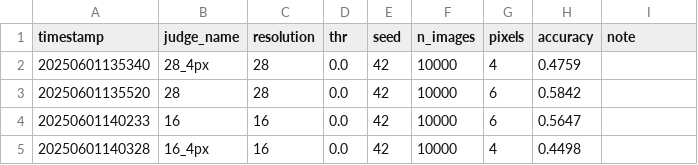
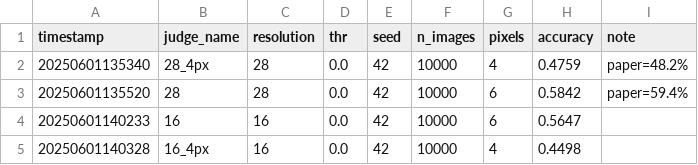
Before and after one commit to machulsky61/tesis, a CSV file: debate_mnist/outputs/evaluations.csv, drawn as a sheet.

```diff
--- a/debate_mnist/outputs/evaluations.csv
+++ b/debate_mnist/outputs/evaluations.csv
@@ -1,4 +1,4 @@
 timestamp,judge_name,resolution,thr,seed,n_images,pixels,accuracy,note
-20250601135340,28_4px,28,0.0,42,10000,4,0.4759,
-20250601135520,28,28,0.0,42,10000,6,0.5842,
+20250601135340,28_4px,28,0.0,42,10000,4,0.4759,paper=48.2%,
+20250601135520,28,28,0.0,42,10000,6,0.5842,paper=59.4%,
 20250601140233,16,16,0.0,42,10000,6,0.5647,
```
Also changed, not shown: debate_mnist/outputs/debates.csv.
